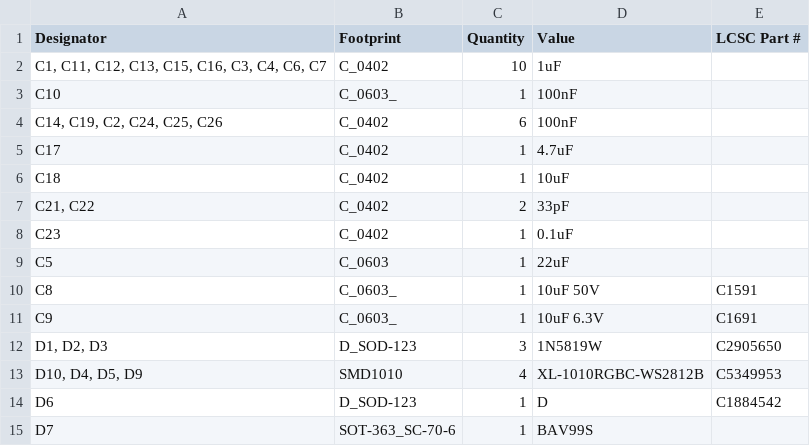
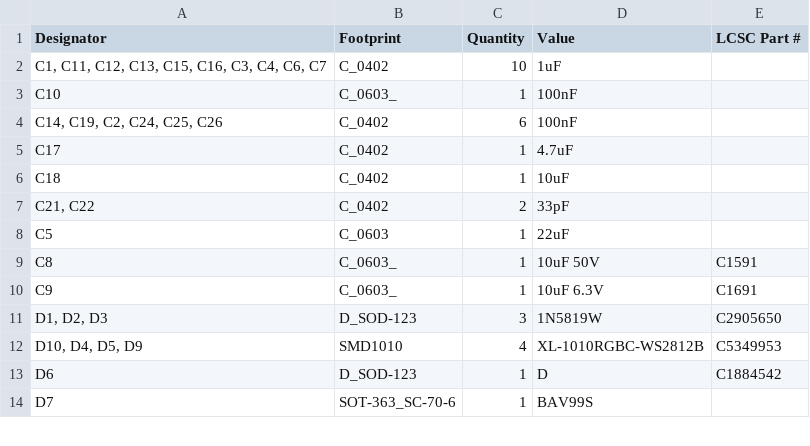
Before and after one commit to revk/ESP32-Doorbell, a CSV file: PCB/EPD75/production/bom.csv, drawn as a sheet; only a part is shown; the diff names each change by its address in the sheet, - before the commit and + after, or states it on an @@ line.

```diff
--- a/PCB/EPD75/production/bom.csv
+++ b/PCB/EPD75/production/bom.csv
-row 8: C23 | C_0402 | 1 | 0.1uF
```
Also changed, not shown: PCB/EPD75/production/designators.csv, PCB/EPD75/production/positions.csv, 5 other files.
